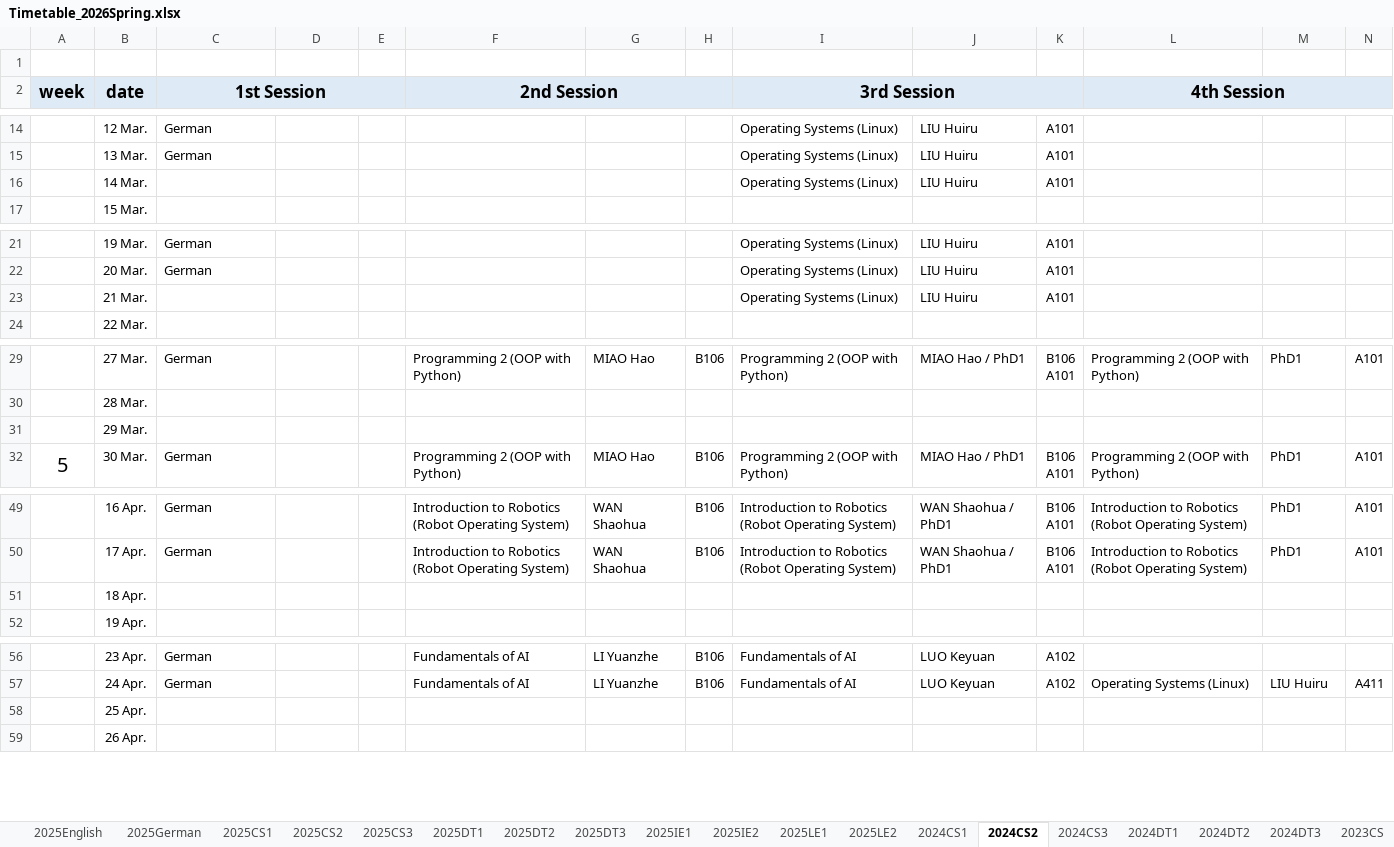
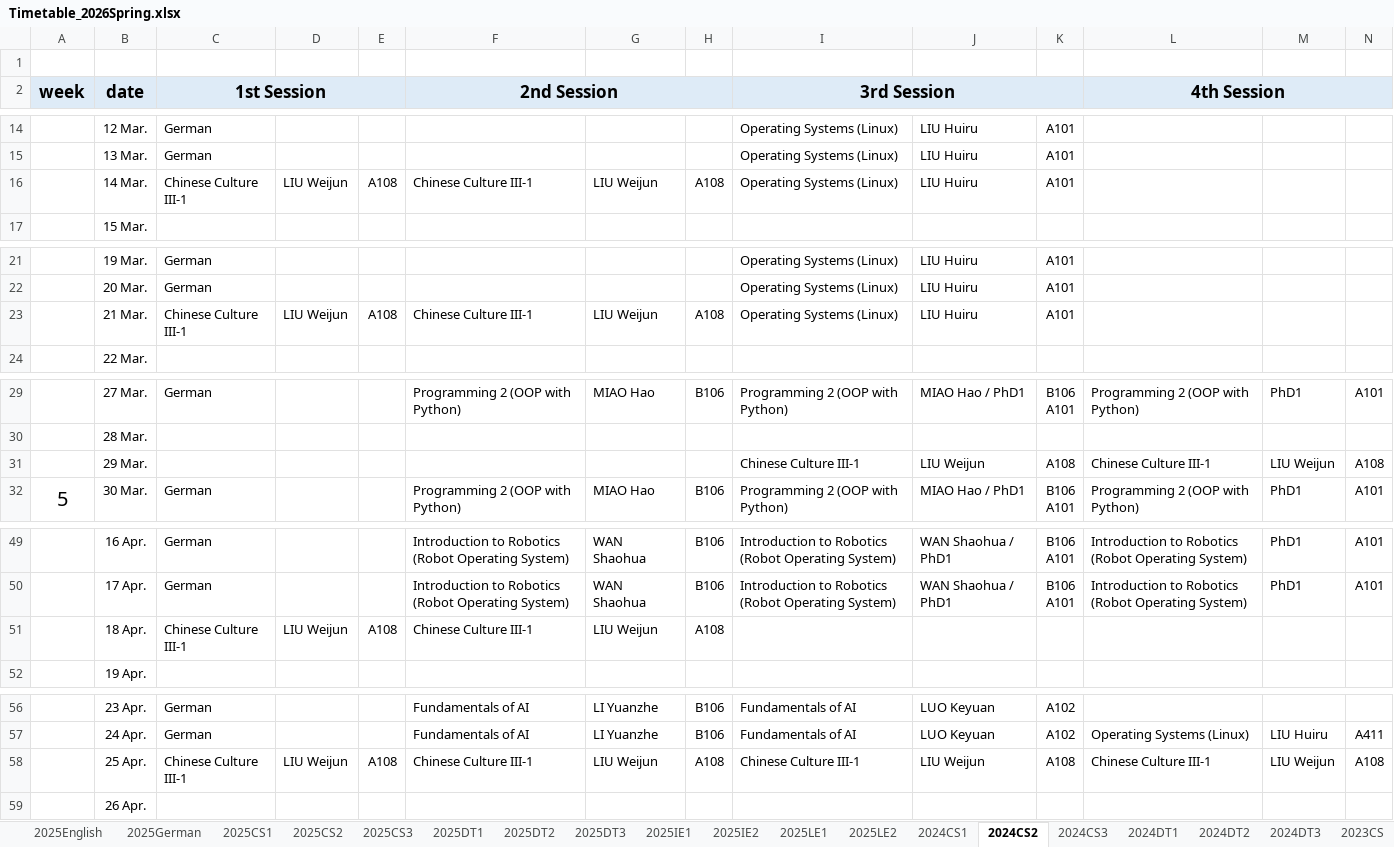
Before and after one commit to moeleak/calendar, an Excel workbook: public/Timetable_2026Spring.xlsx, sheet 2024CS2, drawn as a sheet; only a part is shown, gaps mark what is left out; values as stored, in another font and other column widths than the file's, no borders; the diff names each change by its address in the sheet, - before the commit and + after, or states it on an @@ line.

```diff
--- a/public/Timetable_2026Spring.xlsx (sheet 2024CS2)
+++ b/public/Timetable_2026Spring.xlsx (sheet 2024CS2)
-C16 (1st Session): (empty)
+C16 (1st Session): Chinese Culture III-1
-D16: (empty)
+D16: LIU Weijun
-E16: (empty)
+E16: A108
-F16 (2nd Session): (empty)
+F16 (2nd Session): Chinese Culture III-1
-G16: (empty)
+G16: LIU Weijun
-H16: (empty)
+H16: A108
-C23 (1st Session): (empty)
+C23 (1st Session): Chinese Culture III-1
-D23: (empty)
+D23: LIU Weijun
-E23: (empty)
+E23: A108
-F23 (2nd Session): (empty)
+F23 (2nd Session): Chinese Culture III-1
-G23: (empty)
+G23: LIU Weijun
-H23: (empty)
+H23: A108
-I31 (3rd Session): (empty)
+I31 (3rd Session): Chinese Culture III-1
-J31: (empty)
+J31: LIU Weijun
-K31: (empty)
+K31: A108
-L31 (4th Session): (empty)
+L31 (4th Session): Chinese Culture III-1
-M31: (empty)
+M31: LIU Weijun
-N31: (empty)
+N31: A108
-C51 (1st Session): (empty)
+C51 (1st Session): Chinese Culture III-1
-D51: (empty)
+D51: LIU Weijun
-E51: (empty)
+E51: A108
-F51 (2nd Session): (empty)
+F51 (2nd Session): Chinese Culture III-1
-G51: (empty)
+G51: LIU Weijun
-H51: (empty)
+H51: A108
-C58 (1st Session): (empty)
+C58 (1st Session): Chinese Culture III-1
-D58: (empty)
+D58: LIU Weijun
-E58: (empty)
+E58: A108
-F58 (2nd Session): (empty)
+F58 (2nd Session): Chinese Culture III-1
-G58: (empty)
+G58: LIU Weijun
-H58: (empty)
+H58: A108
-I58 (3rd Session): (empty)
+I58 (3rd Session): Chinese Culture III-1
-J58: (empty)
+J58: LIU Weijun
-K58: (empty)
+K58: A108
-L58 (4th Session): (empty)
+L58 (4th Session): Chinese Culture III-1
-M58: (empty)
+M58: LIU Weijun
-N58: (empty)
+N58: A108
```
Also changed, not shown: sheet 2025CS1, sheet 2025IE2, sheet 2025CS2, sheet 2025IE1, sheet 2025DT1, sheet 2025DT3, 10 more sheets.
